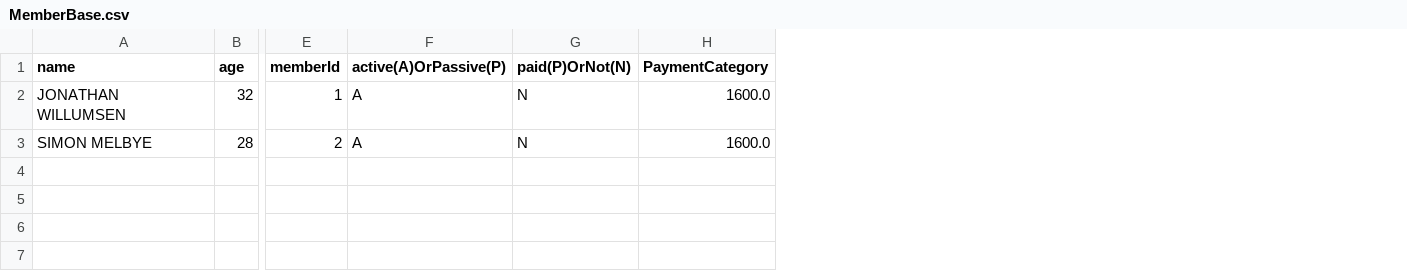
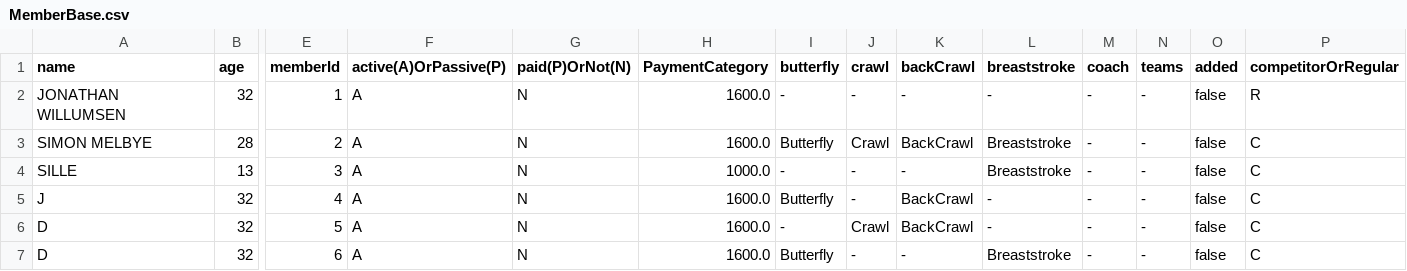
Before and after one commit to JWillumsen89/Delfinen, a CSV file: res/MemberBase.csv, drawn as a sheet; only a part is shown, gaps mark what is left out; rows hold the shown columns only; the diff names each change by its address in the sheet, - before the commit and + after, or states it on an @@ line.

Commit message:
Made lots of changes for trying to fix issues with arrayList.

```diff
--- a/res/MemberBase.csv
+++ b/res/MemberBase.csv
+column I (butterfly), rows 2-3: - | Butterfly
+column J (crawl), rows 2-3: - | Crawl
+column K (backCrawl), rows 2-3: - | BackCrawl
+column L (breaststroke), rows 2-3: - | Breaststroke
+column M (coach), rows 2-3: - | -
+column N (teams), rows 2-3: - | -
+column O (added), rows 2-3: false | false
+column P (competitorOrRegular), rows 2-3: R | C
+row 4: SILLE | 13 | 3 | A | N | 1000.0 | - | - | - | Breaststroke | - | - | false | C
+row 5: J | 32 | 4 | A | N | 1600.0 | Butterfly | - | BackCrawl | - | - | - | false | C
+row 6: D | 32 | 5 | A | N | 1600.0 | - | Crawl | BackCrawl | - | - | - | false | C
+row 7: D | 32 | 6 | A | N | 1600.0 | Butterfly | - | - | Breaststroke | - | - | false | C
```
Also changed, not shown: 8 other files.
